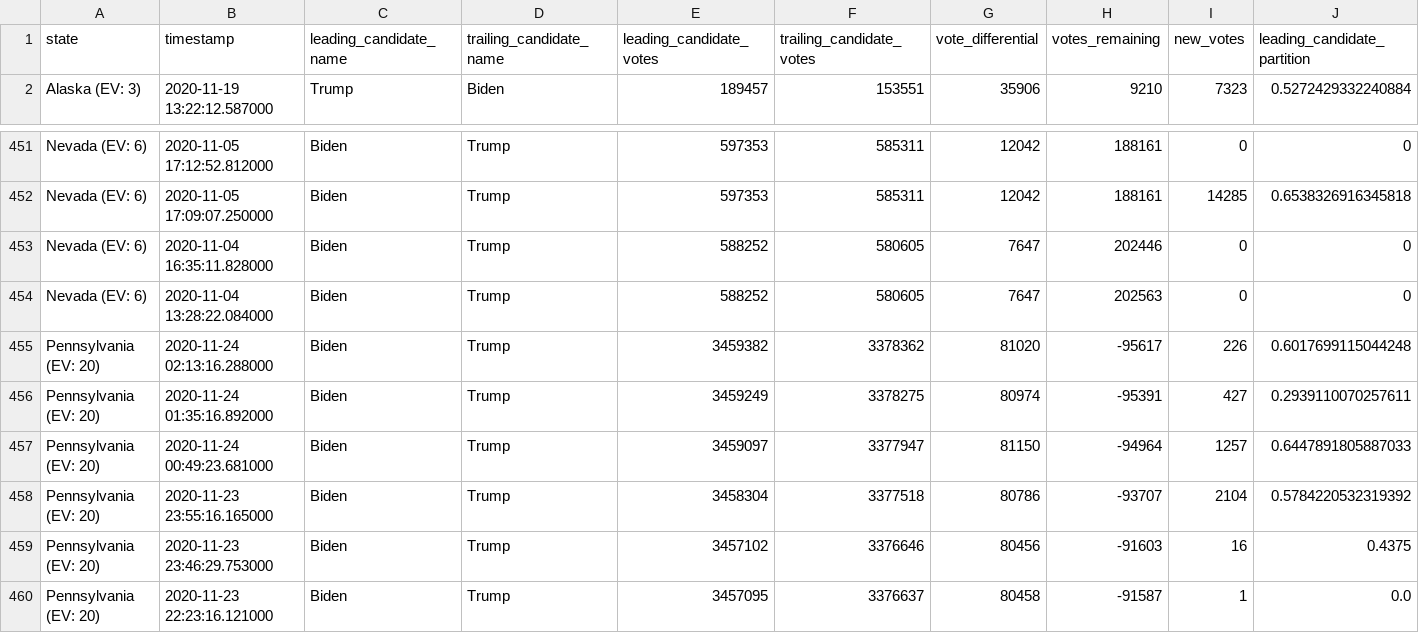
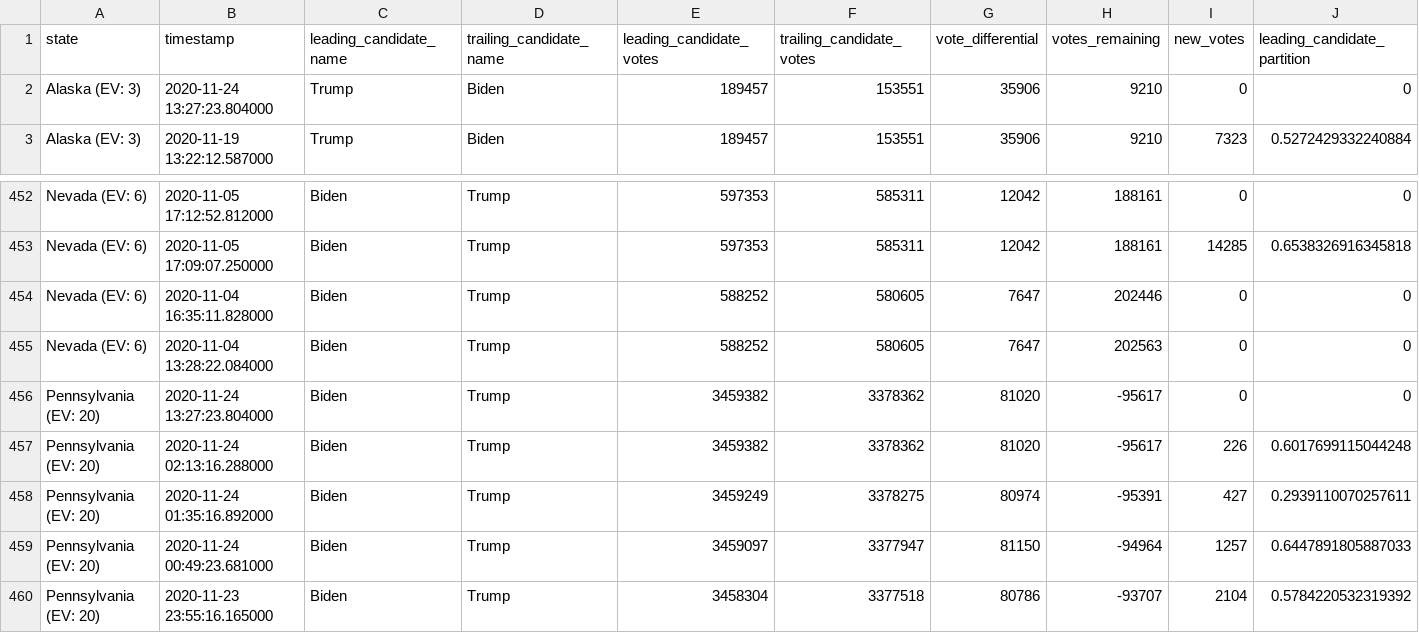
Before and after one commit to rvaughan/nyt-2020-election-scraper, a CSV file: battleground-state-changes.csv, drawn as a sheet; only a part is shown, gaps mark what is left out; the shorter side is filled out with more unchanged rows; rows hold the shown columns only; the diff names each change by its address in the sheet, - before the commit and + after, or states it on an @@ line.

```diff
--- a/battleground-state-changes.csv
+++ b/battleground-state-changes.csv
+row 2: Alaska (EV: 3) | 2020-11-24 13:27:23.804000 | Trump | Biden | 189457 | 153551 | 35906 | 9210 | 0 | 0
+row 456: Pennsylvania (EV: 20) | 2020-11-24 13:27:23.804000 | Biden | Trump | 3459382 | 3378362 | 81020 | -95617 | 0 | 0
```
Also changed, not shown: 4 other files.
